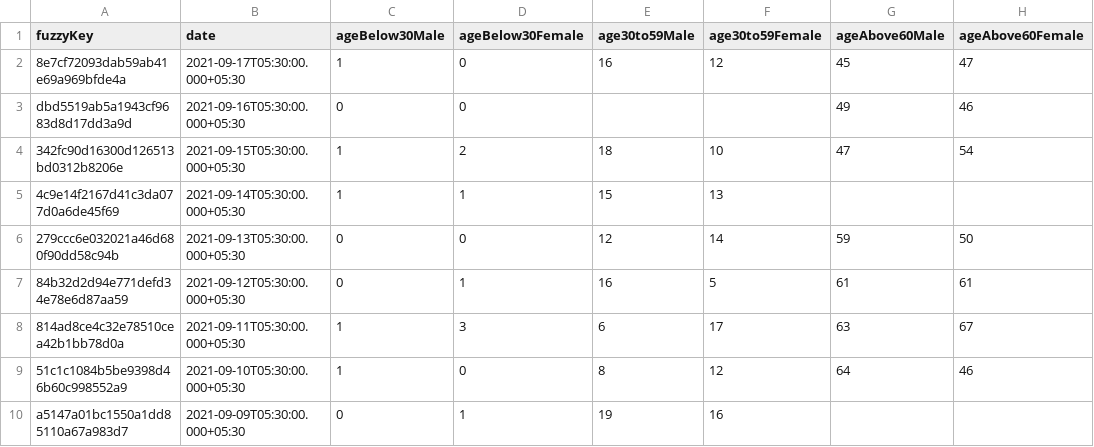
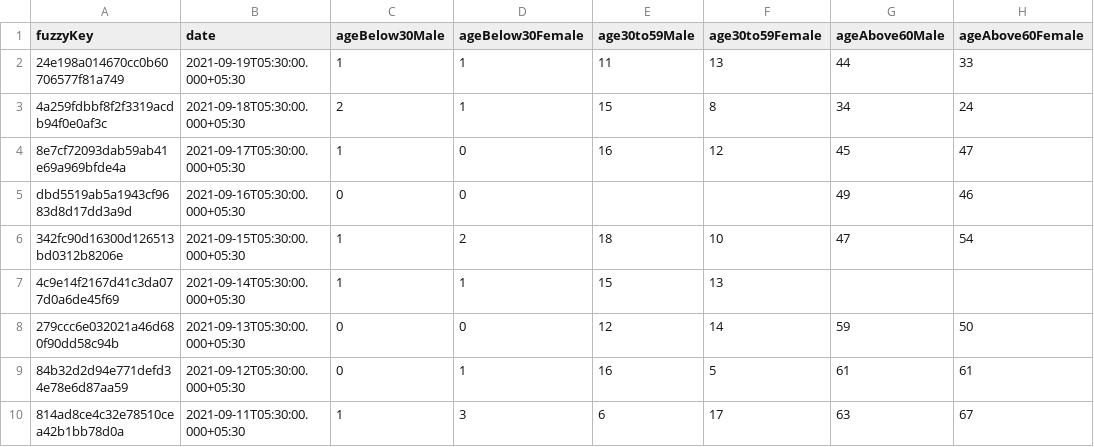
Before and after one commit to kaveenr/covid19-memorial-lk-data, a TSV file: data/dgi_reports_deaths_latest.tsv, drawn as a sheet; only a part is shown; the shorter side is filled out with more unchanged rows.

```diff
--- a/data/dgi_reports_deaths_latest.tsv
+++ b/data/dgi_reports_deaths_latest.tsv
@@ -1,2 +1,4 @@
 fuzzyKey	date	ageBelow30Male	ageBelow30Female	age30to59Male	age30to59Female	ageAbove60Male	ageAbove60Female
+24e198a014670cc0b60706577f81a749	2021-09-19T05:30:00.000+05:30	1	1	11	13	44	33
+4a259fdbbf8f2f3319acdb94f0e0af3c	2021-09-18T05:30:00.000+05:30	2	1	15	8	34	24
 8e7cf72093dab59ab41e69a969bfde4a	2021-09-17T05:30:00.000+05:30	1	0	16	12	45	47
```
Also changed, not shown: 2 other files.
